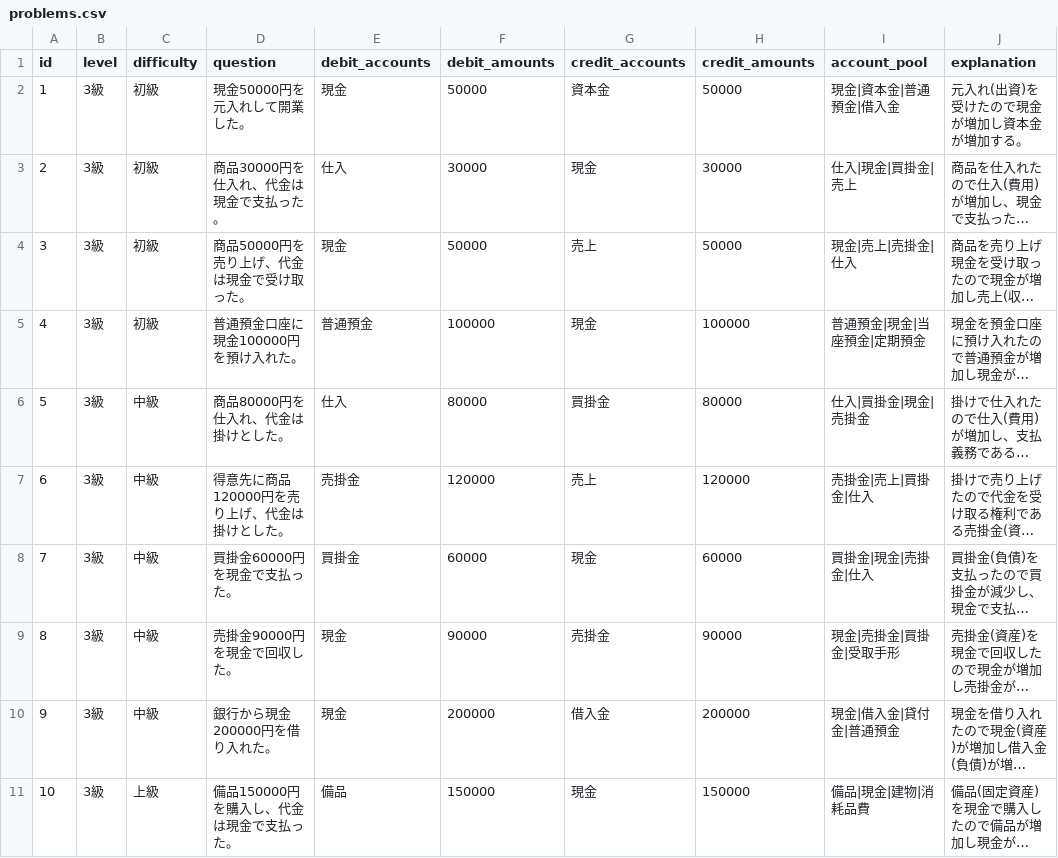
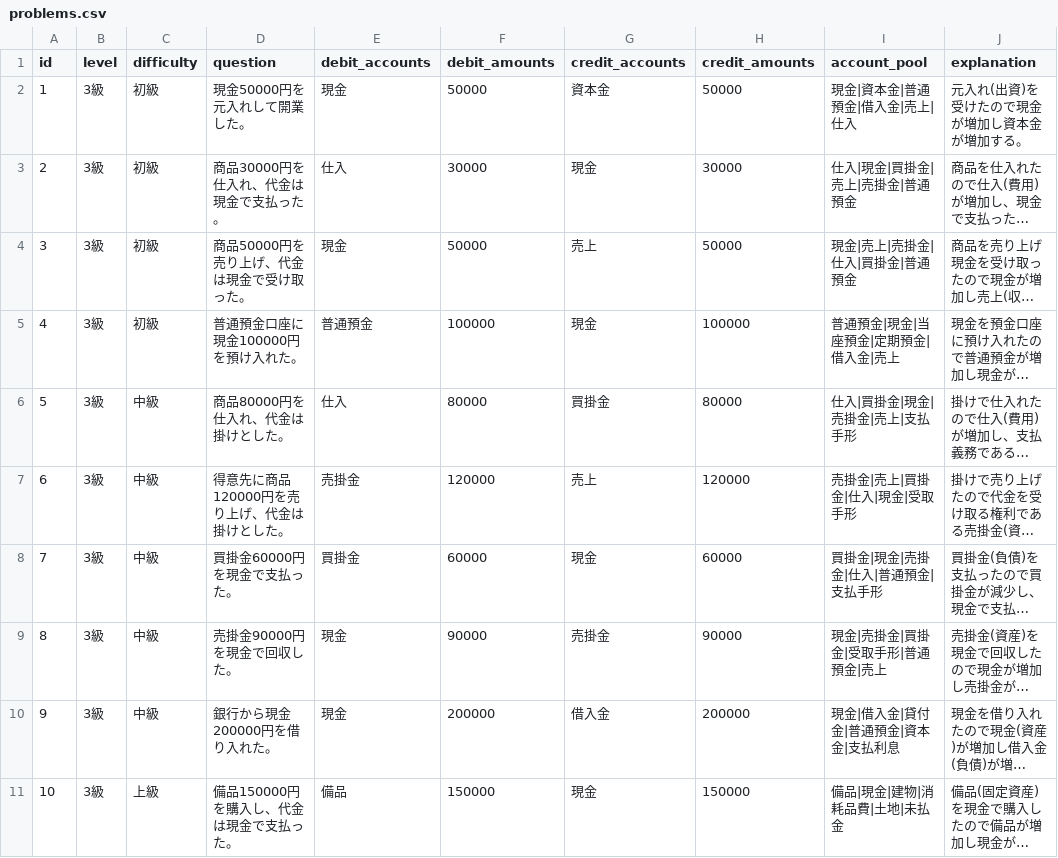
Before and after one commit to mkt918/boki-quiz, a CSV file: data/problems.csv, drawn as a sheet; only a part is shown; long unchanged cells end in …; the diff covers the shown part only; the diff names each change by its address in the sheet, - before the commit and + after, or states it on an @@ line.

Commit message:
Expand account and amount choices to 6+ options per question
Widens account_pool to 6 accounts per CSV row and reworks
buildAmountOptions to keep generating distractors until at least
6 amount choices are available, even for multi-line correct answers.

```diff
--- a/data/problems.csv
+++ b/data/problems.csv
-I2 (account_pool): 現金|資本金|普通預金|借入金
+I2 (account_pool): 現金|資本金|普通預金|借入金|売上|仕入
-I3 (account_pool): 仕入|現金|買掛金|売上
+I3 (account_pool): 仕入|現金|買掛金|売上|売掛金|普通預金
-I4 (account_pool): 現金|売上|売掛金|仕入
+I4 (account_pool): 現金|売上|売掛金|仕入|買掛金|普通預金
-I5 (account_pool): 普通預金|現金|当座預金|定期預金
+I5 (account_pool): 普通預金|現金|当座預金|定期預金|借入金|売上
-I6 (account_pool): 仕入|買掛金|現金|売掛金
+I6 (account_pool): 仕入|買掛金|現金|売掛金|売上|支払手形
-I7 (account_pool): 売掛金|売上|買掛金|仕入
+I7 (account_pool): 売掛金|売上|買掛金|仕入|現金|受取手形
-I8 (account_pool): 買掛金|現金|売掛金|仕入
+I8 (account_pool): 買掛金|現金|売掛金|仕入|普通預金|支払手形
-I9 (account_pool): 現金|売掛金|買掛金|受取手形
+I9 (account_pool): 現金|売掛金|買掛金|受取手形|普通預金|売上
-I10 (account_pool): 現金|借入金|貸付金|普通預金
+I10 (account_pool): 現金|借入金|貸付金|普通預金|資本金|支払利息
-I11 (account_pool): 備品|現金|建物|消耗品費
+I11 (account_pool): 備品|現金|建物|消耗品費|土地|未払金
```
Also changed, not shown: 9 edited cells elsewhere in this file, 1 other file.
